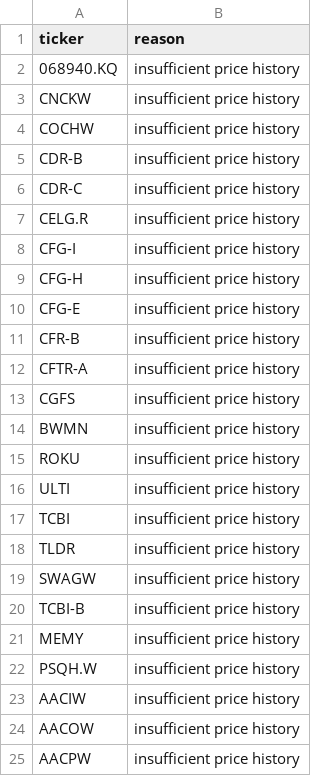
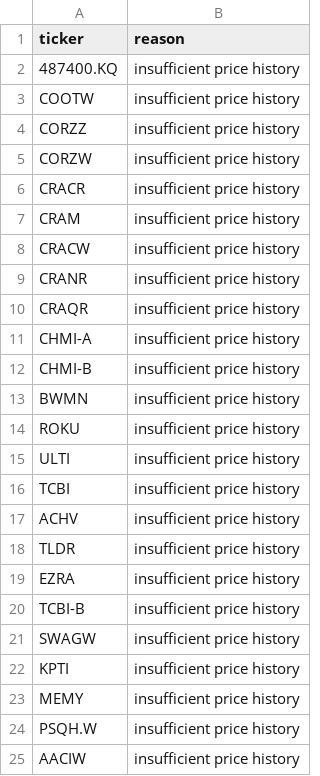
Before and after one commit to knk4304-droid/my-stock-quant, a CSV file: market_scan_data/last_failures.csv, drawn as a sheet; only a part is shown; the shorter side is filled out with more unchanged rows.

```diff
--- a/market_scan_data/last_failures.csv
+++ b/market_scan_data/last_failures.csv
@@ -1,14 +1,13 @@
 ticker,reason
-068940.KQ,insufficient price history
-CNCKW,insufficient price history
-COCHW,insufficient price history
-CDR-B,insufficient price history
-CDR-C,insufficient price history
-CELG.R,insufficient price history
-CFG-I,insufficient price history
-CFG-H,insufficient price history
-CFG-E,insufficient price history
-CFR-B,insufficient price history
-CFTR-A,insufficient price history
-CGFS,insufficient price history
+487400.KQ,insufficient price history
+COOTW,insufficient price history
+CORZZ,insufficient price history
+CORZW,insufficient price history
+CRACR,insufficient price history
+CRAM,insufficient price history
+CRACW,insufficient price history
+CRANR,insufficient price history
+CRAQR,insufficient price history
+CHMI-A,insufficient price history
+CHMI-B,insufficient price history
 BWMN,insufficient price history
@@ -17,5 +16,8 @@ ULTI,insufficient price history
 TCBI,insufficient price history
+ACHV,insufficient price history
 TLDR,insufficient price history
+EZRA,insufficient price history
+TCBI-B,insufficient price history
 SWAGW,insufficient price history
-TCBI-B,insufficient price history
+KPTI,insufficient price history
 MEMY,insufficient price history
```
Also changed, not shown: market_scan_data/catalog.csv, market_scan_data/recommendation_history.csv, 5 other files.
